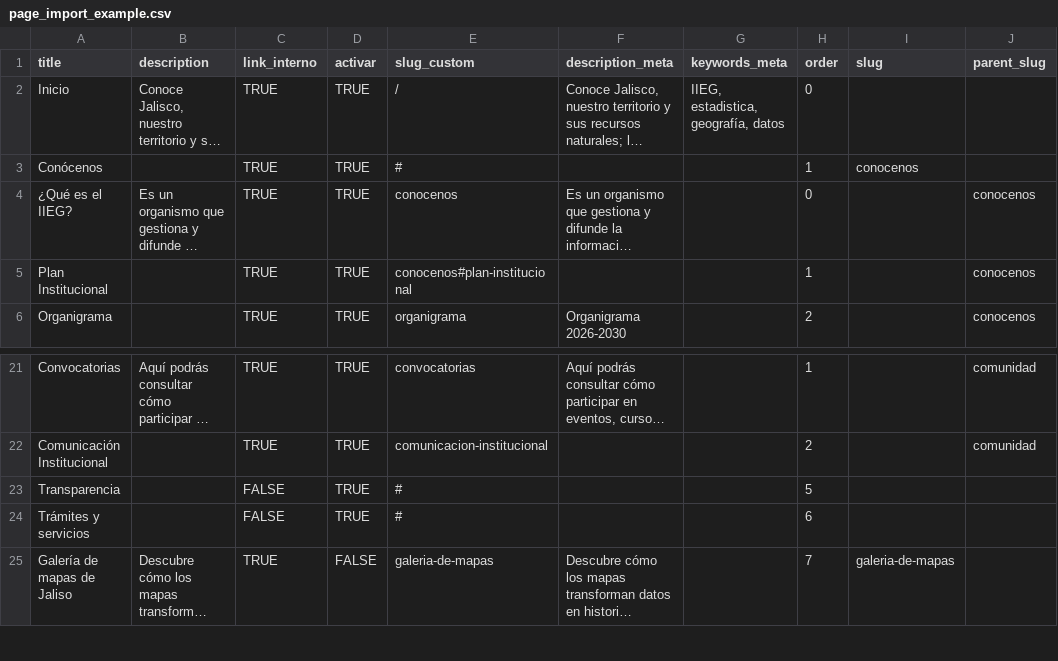
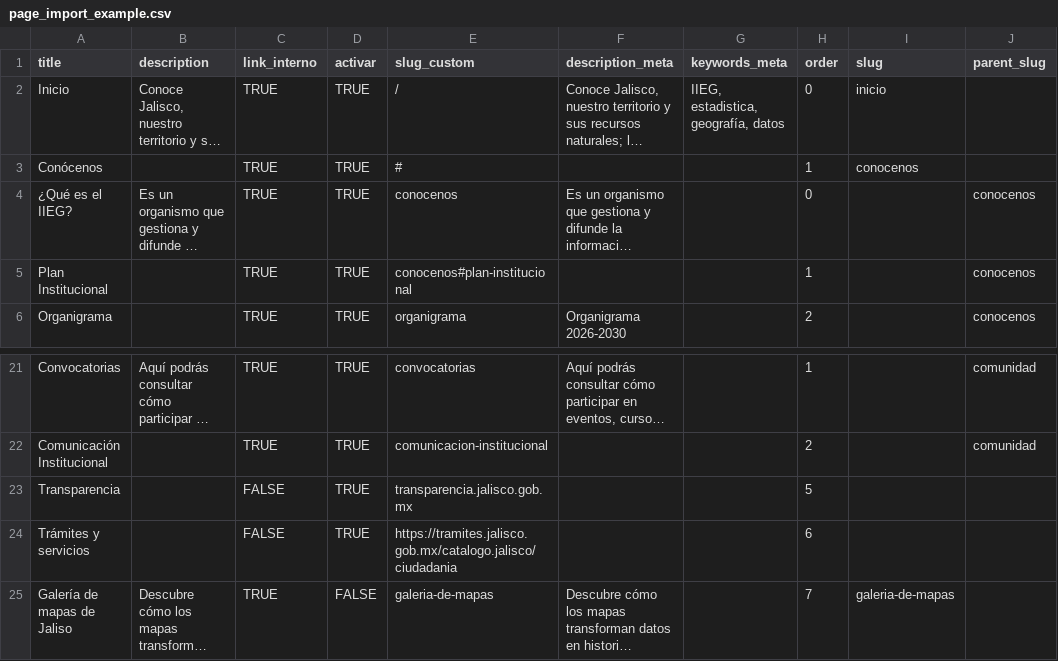
Before and after one commit to iieg-oficial/sitio2026, a CSV file: api/scripts/examples/page_import_example.csv, drawn as a sheet; only a part is shown, gaps mark what is left out; long unchanged cells end in …; the diff names each change by its address in the sheet, - before the commit and + after, or states it on an @@ line.

Commit message:
fix: importador pages y links

```diff
--- a/api/scripts/examples/page_import_example.csv
+++ b/api/scripts/examples/page_import_example.csv
-I2 (slug): (empty)
+I2 (slug): inicio
-E23 (slug_custom): #
+E23 (slug_custom): transparencia.jalisco.gob.mx
-E24 (slug_custom): #
+E24 (slug_custom): https://tramites.jalisco.gob.mx/catalogo.jalisco/ciudadania
```
